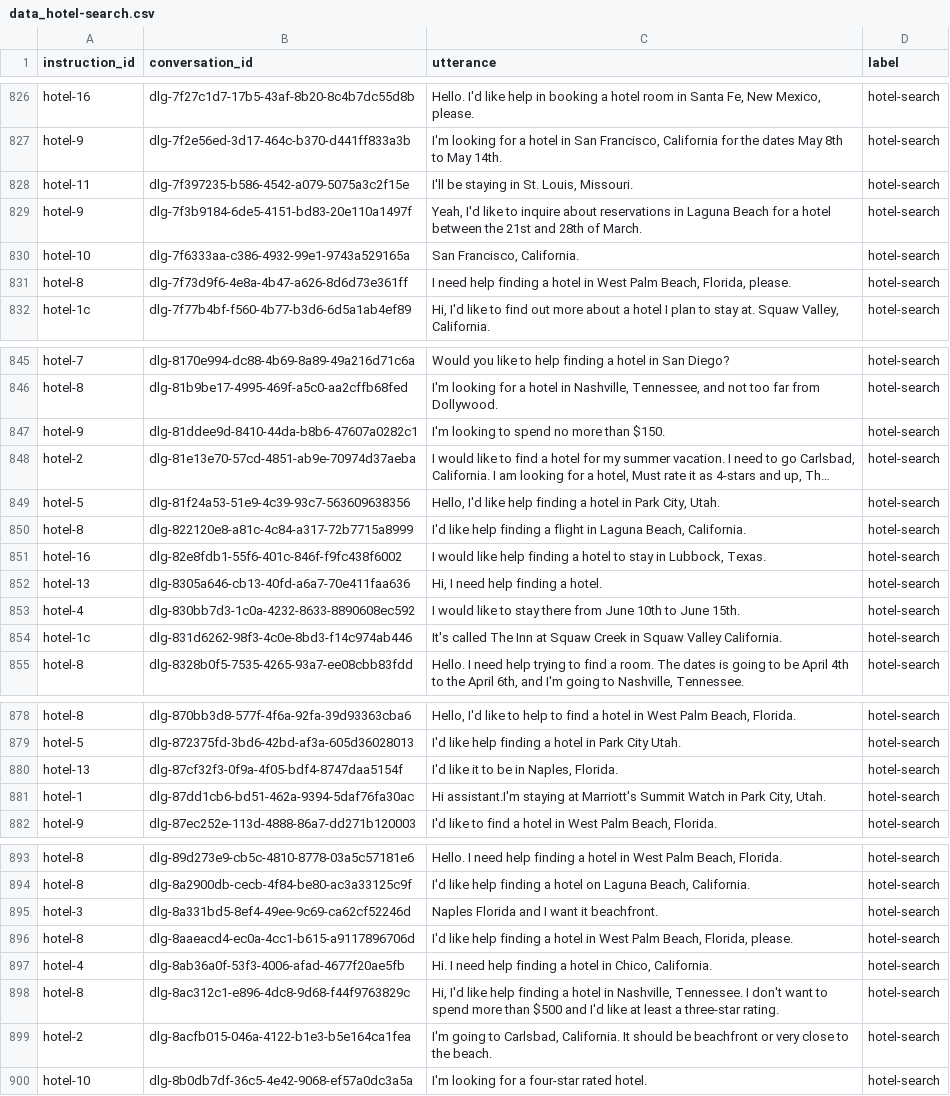
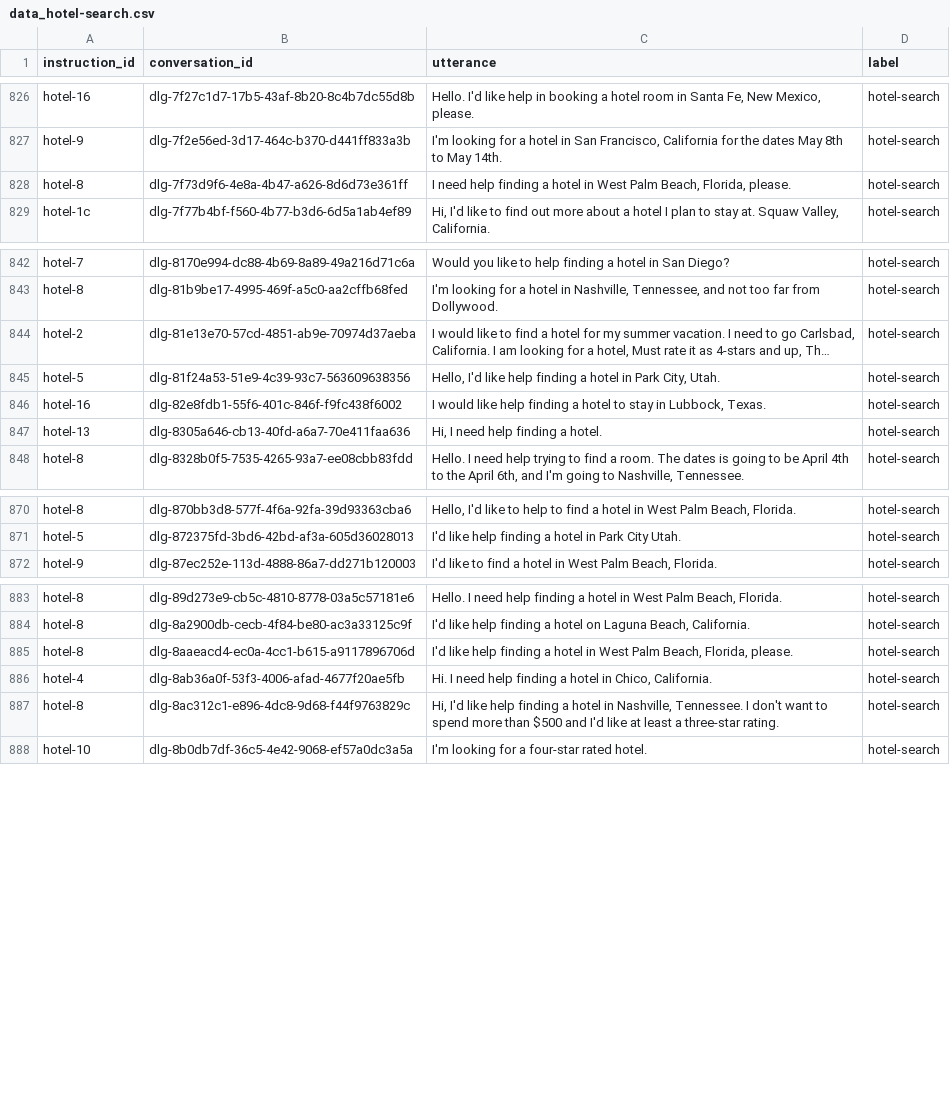
Before and after one commit to weiwzhang/utter-search, a CSV file: data/clean_csv/data_hotel-search.csv, drawn as a sheet; only a part is shown, gaps mark what is left out; long unchanged cells end in …; the diff covers the shown part only; the diff names each change by its address in the sheet, - before the commit and + after, or states it on an @@ line.

```diff
--- a/data/clean_csv/data_hotel-search.csv
+++ b/data/clean_csv/data_hotel-search.csv
-row 828: hotel-11 | dlg-7f397235-b586-4542-a079-5075a3c2f15e | I'll be staying in St. Louis, Missouri. | hotel-search
-row 829: hotel-9 | dlg-7f3b9184-6de5-4151-bd83-20e110a1497f | Yeah, I'd like to inquire about reservations in Laguna Beach for a hotel between the 21st and 28th of March. | hotel-search
-row 830: hotel-10 | dlg-7f6333aa-c386-4932-99e1-9743a529165a | San Francisco, California. | hotel-search
-row 847: hotel-9 | dlg-81ddee9d-8410-44da-b8b6-47607a0282c1 | I'm looking to spend no more than $150. | hotel-search
-row 850: hotel-8 | dlg-822120e8-a81c-4c84-a317-72b7715a8999 | I'd like help finding a flight in Laguna Beach, California. | hotel-search
-row 853: hotel-4 | dlg-830bb7d3-1c0a-4232-8633-8890608ec592 | I would like to stay there from June 10th to June 15th. | hotel-search
-row 854: hotel-1c | dlg-831d6262-98f3-4c0e-8bd3-f14c974ab446 | It's called The Inn at Squaw Creek in Squaw Valley California. | hotel-search
-row 880: hotel-13 | dlg-87cf32f3-0f9a-4f05-bdf4-8747daa5154f | I'd like it to be in Naples, Florida. | hotel-search
-row 881: hotel-1 | dlg-87dd1cb6-bd51-462a-9394-5daf76fa30ac | Hi assistant.I'm staying at Marriott's Summit Watch in Park City, Utah. | hotel-search
-row 895: hotel-3 | dlg-8a331bd5-8ef4-49ee-9c69-ca62cf52246d | Naples Florida and I want it beachfront. | hotel-search
-row 899: hotel-2 | dlg-8acfb015-046a-4122-b1e3-b5e164ca1fea | I'm going to Carlsbad, California. It should be beachfront or very close to the beach. | hotel-search
```
Also changed, not shown: 2 removed rows elsewhere in this file, data/clean_csv/data_auto-repair-appt.csv, data/clean_csv/data_coffee-order.csv, 16 other files.
